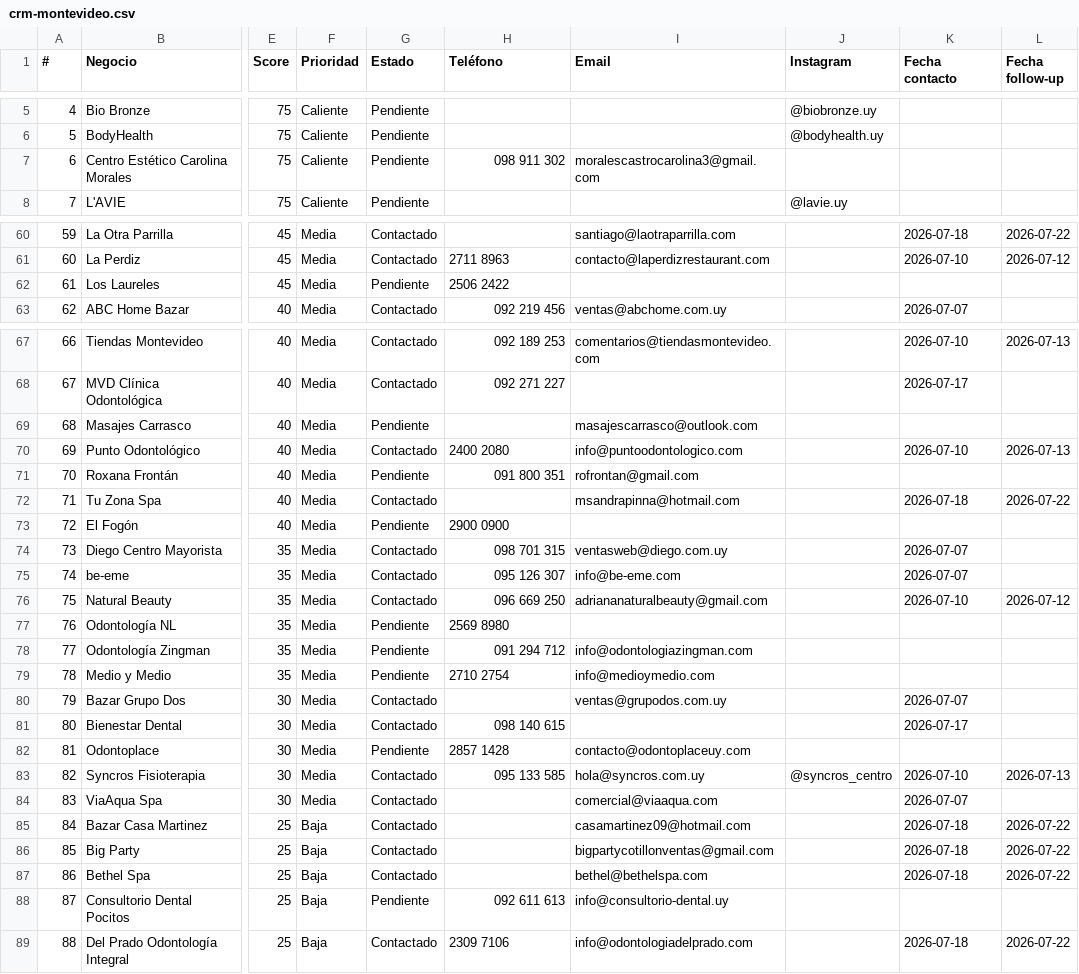
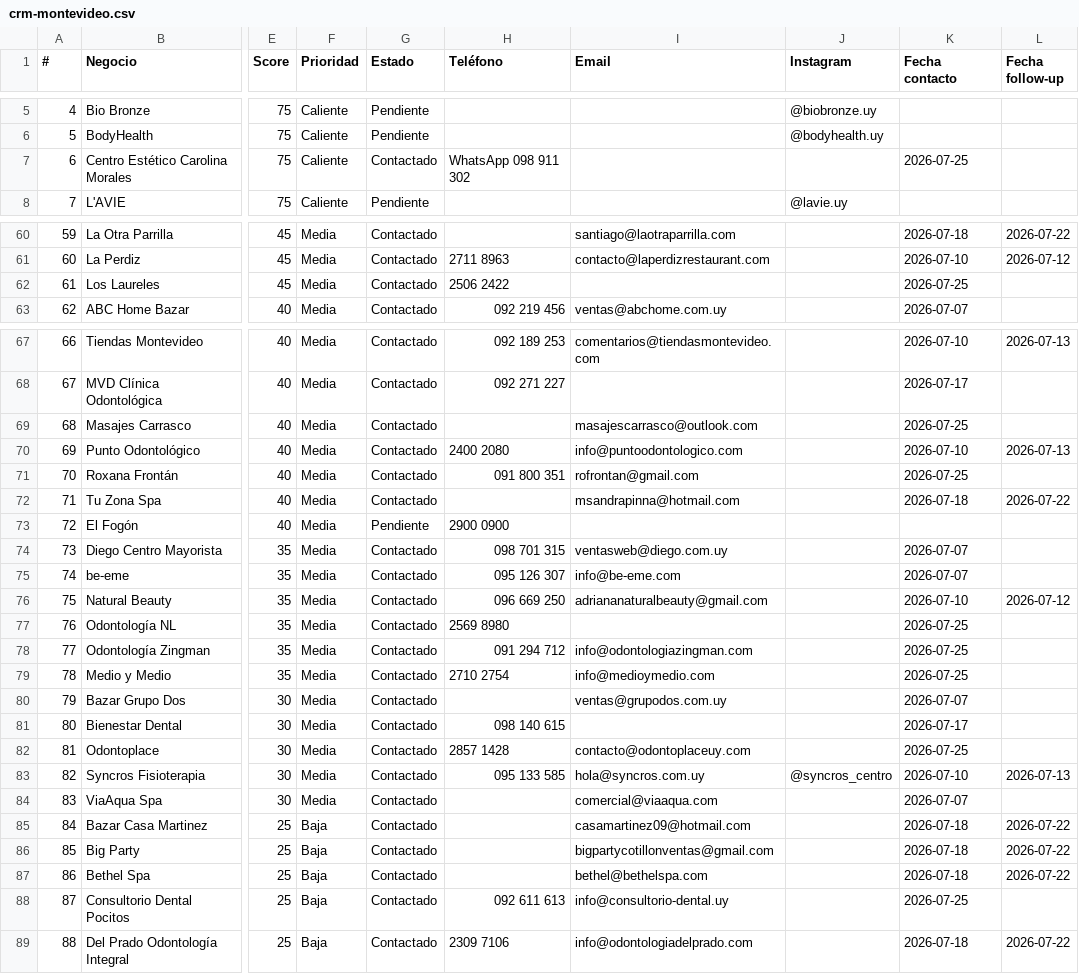
Before and after one commit to lucho-1234/prospecci-n, a CSV file: crm-montevideo.csv, drawn as a sheet; only a part is shown, gaps mark what is left out; the diff covers the shown part only; the diff names each change by its address in the sheet, - before the commit and + after, or states it on an @@ line.

```diff
--- a/crm-montevideo.csv
+++ b/crm-montevideo.csv
-G7 (Estado): Pendiente
+G7 (Estado): Contactado
-H7 (Teléfono): 098 911 302
+H7 (Teléfono): WhatsApp 098 911 302
-I7 (Email): moralescastrocarolina3@gmail.com
+I7 (Email): (empty)
-K7 (Fecha contacto): (empty)
+K7 (Fecha contacto): 2026-07-25
-G62 (Estado): Pendiente
+G62 (Estado): Contactado
-K62 (Fecha contacto): (empty)
+K62 (Fecha contacto): 2026-07-25
-G69 (Estado): Pendiente
+G69 (Estado): Contactado
-K69 (Fecha contacto): (empty)
+K69 (Fecha contacto): 2026-07-25
-G71 (Estado): Pendiente
+G71 (Estado): Contactado
-K71 (Fecha contacto): (empty)
+K71 (Fecha contacto): 2026-07-25
-G77:G79 (Estado): Pendiente
+G77:G79 (Estado): Contactado
-K77:K79 (Fecha contacto): (empty)
+K77:K79 (Fecha contacto): 2026-07-25
-G82 (Estado): Pendiente
+G82 (Estado): Contactado
-K82 (Fecha contacto): (empty)
+K82 (Fecha contacto): 2026-07-25
-G88 (Estado): Pendiente
+G88 (Estado): Contactado
-K88 (Fecha contacto): (empty)
+K88 (Fecha contacto): 2026-07-25
```
Also changed, not shown: 1 edited cell elsewhere in this file, 3 other files.
